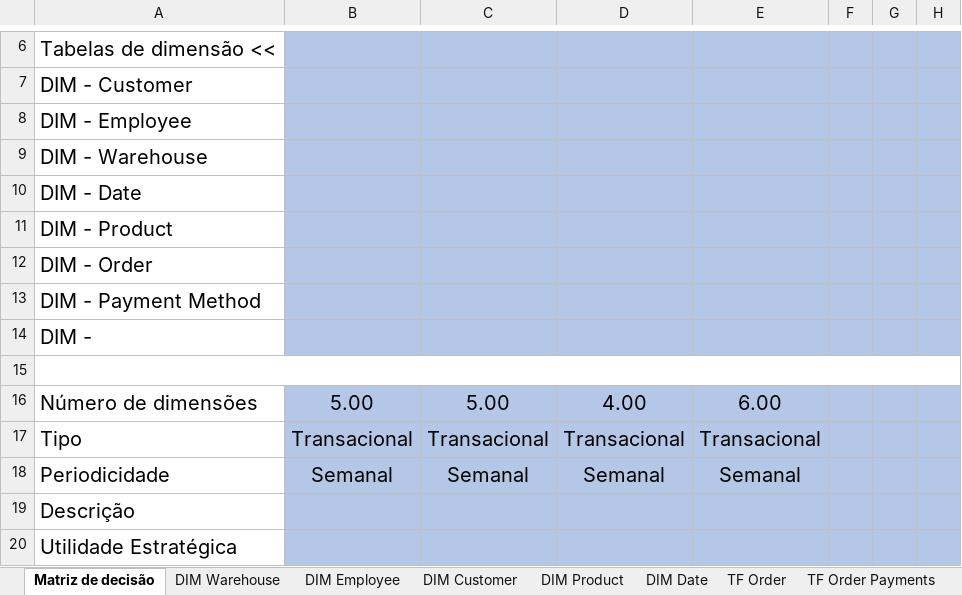
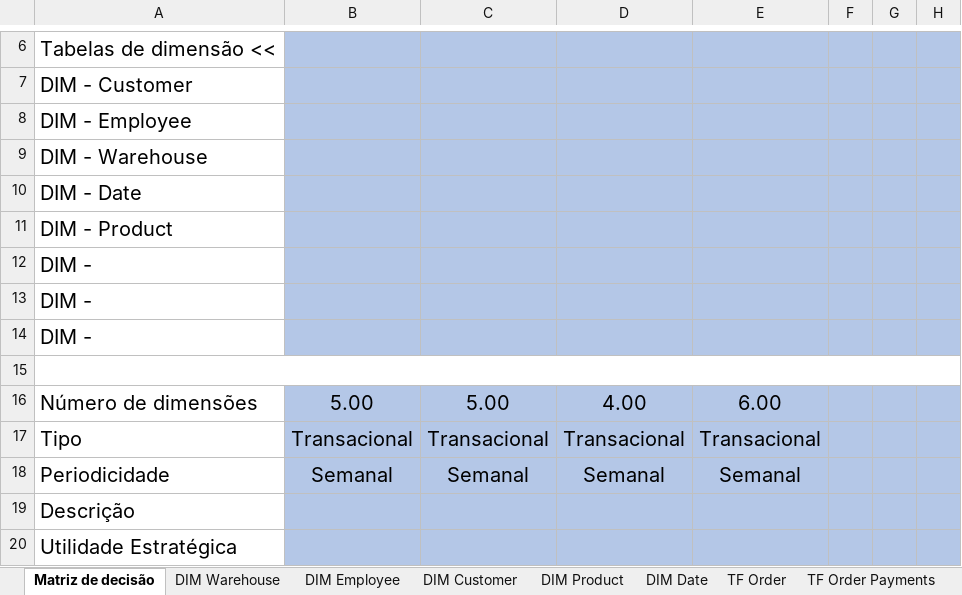
Before and after one commit to joaobraganca555/GlobalTech_ETL, an Excel workbook: docs/documentacao.xlsx, sheet Matriz de decisão, drawn as a sheet; only a part is shown, gaps mark what is left out; values as stored, in another font and other column widths than the file's, no borders; charts and pictures not drawn; the diff names each change by its address in the sheet, - before the commit and + after, or states it on an @@ line.

Commit message:
Update documentacao.xlsx

```diff
--- a/docs/documentacao.xlsx (sheet Matriz de decisão)
+++ b/docs/documentacao.xlsx (sheet Matriz de decisão)
-A12: DIM - Order
+A12: DIM -
-A13: DIM - Payment Method
+A13: DIM -
```
